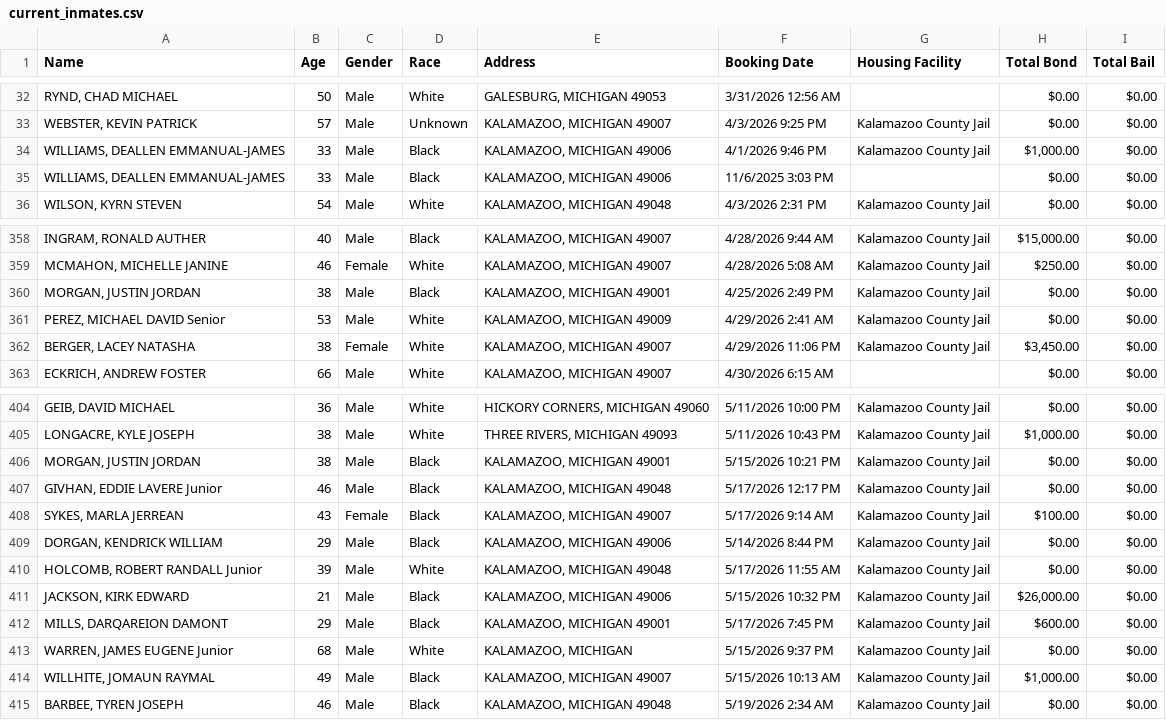
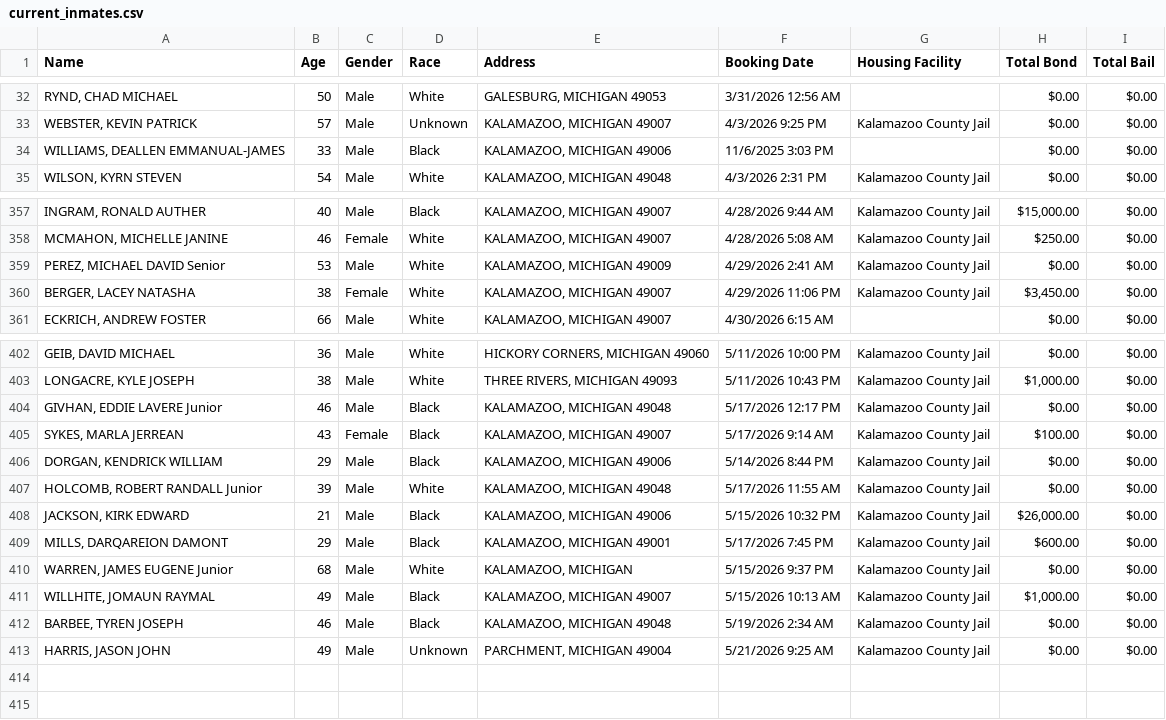
Before and after one commit to kalebwolfgang/kalamazoo-jail-scraper, a CSV file: current_inmates.csv, drawn as a sheet; only a part is shown, gaps mark what is left out; removed rows and columns are numbered as before the commit, all else as after; the diff names each change by its address in the sheet, - before the commit and + after, or states it on an @@ line.

```diff
--- a/current_inmates.csv
+++ b/current_inmates.csv
-row 34: WILLIAMS, DEALLEN EMMANUAL-JAMES | 33 | Male | Black | KALAMAZOO, MICHIGAN 49006 | 4/1/2026 9:46 PM | Kalamazoo County Jail | $1,000.00 | $0.00
-row 360: MORGAN, JUSTIN JORDAN | 38 | Male | Black | KALAMAZOO, MICHIGAN 49001 | 4/25/2026 2:49 PM | Kalamazoo County Jail | $0.00 | $0.00
-row 406: MORGAN, JUSTIN JORDAN | 38 | Male | Black | KALAMAZOO, MICHIGAN 49001 | 5/15/2026 10:21 PM | Kalamazoo County Jail | $0.00 | $0.00
+row 413: HARRIS, JASON JOHN | 49 | Male | Unknown | PARCHMENT, MICHIGAN 49004 | 5/21/2026 9:25 AM | Kalamazoo County Jail | $0.00 | $0.00
```
Also changed, not shown: all_historical_people.csv, daily_demographics.csv, 1 other file.
